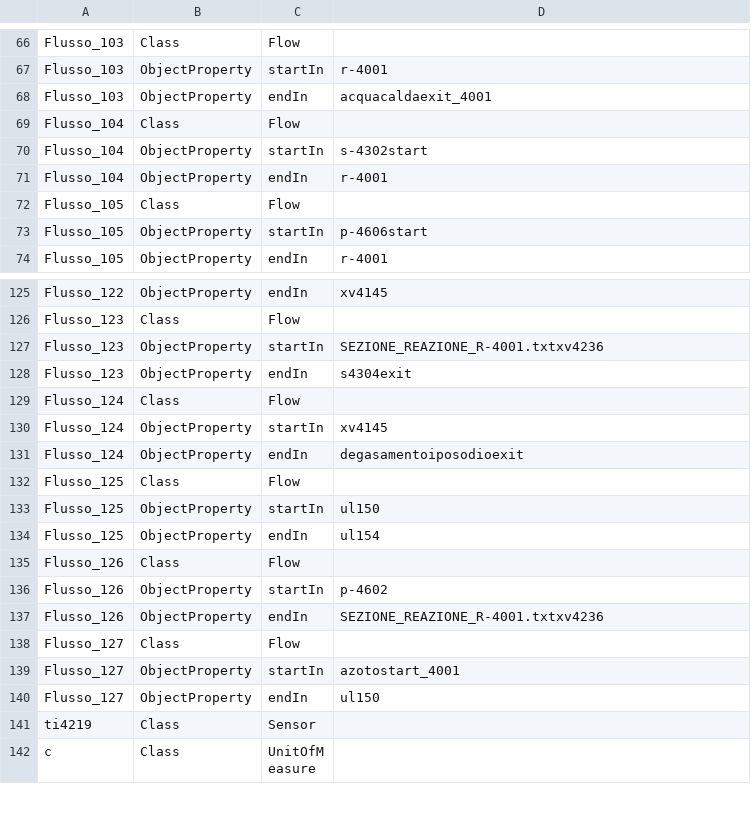
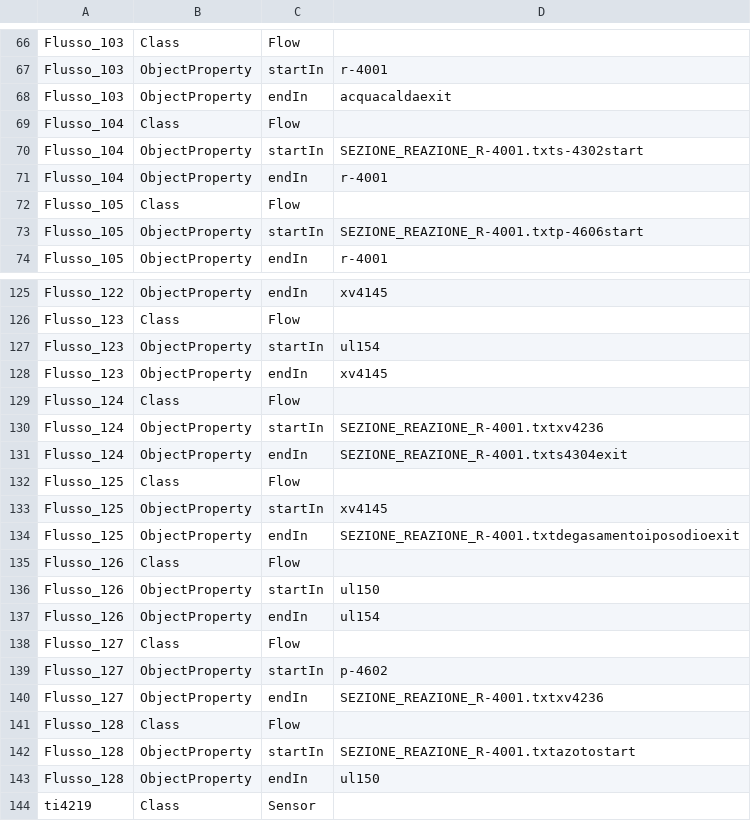
Before and after one commit to niccolocorsani/project-tesi-dockercompose, a CSV file: my-spring-project/all_csv/SEZIONE_REAZIONE_R-4001.csv, drawn as a sheet; only a part is shown, gaps mark what is left out; the shorter side is filled out with more unchanged rows; the diff covers the shown part only.

```diff
--- a/my-spring-project/all_csv/SEZIONE_REAZIONE_R-4001.csv
+++ b/my-spring-project/all_csv/SEZIONE_REAZIONE_R-4001.csv
@@ -67,8 +67,8 @@ Flusso_103;Class;Flow;
 Flusso_103;ObjectProperty;startIn;r-4001
-Flusso_103;ObjectProperty;endIn;acquacaldaexit_4001
+Flusso_103;ObjectProperty;endIn;acquacaldaexit
 Flusso_104;Class;Flow;
-Flusso_104;ObjectProperty;startIn;s-4302start
+Flusso_104;ObjectProperty;startIn;SEZIONE_REAZIONE_R-4001.txts-4302start
 Flusso_104;ObjectProperty;endIn;r-4001
 Flusso_105;Class;Flow;
-Flusso_105;ObjectProperty;startIn;p-4606start
+Flusso_105;ObjectProperty;startIn;SEZIONE_REAZIONE_R-4001.txtp-4606start
 Flusso_105;ObjectProperty;endIn;r-4001
@@ -126,16 +126,19 @@ Flusso_122;ObjectProperty;endIn;xv4145
 Flusso_123;Class;Flow;
-Flusso_123;ObjectProperty;startIn;SEZIONE_REAZIONE_R-4001.txtxv4236
-Flusso_123;ObjectProperty;endIn;s4304exit
+Flusso_123;ObjectProperty;startIn;ul154
+Flusso_123;ObjectProperty;endIn;xv4145
 Flusso_124;Class;Flow;
-Flusso_124;ObjectProperty;startIn;xv4145
-Flusso_124;ObjectProperty;endIn;degasamentoiposodioexit
+Flusso_124;ObjectProperty;startIn;SEZIONE_REAZIONE_R-4001.txtxv4236
+Flusso_124;ObjectProperty;endIn;SEZIONE_REAZIONE_R-4001.txts4304exit
 Flusso_125;Class;Flow;
-Flusso_125;ObjectProperty;startIn;ul150
-Flusso_125;ObjectProperty;endIn;ul154
+Flusso_125;ObjectProperty;startIn;xv4145
+Flusso_125;ObjectProperty;endIn;SEZIONE_REAZIONE_R-4001.txtdegasamentoiposodioexit
 Flusso_126;Class;Flow;
-Flusso_126;ObjectProperty;startIn;p-4602
-Flusso_126;ObjectProperty;endIn;SEZIONE_REAZIONE_R-4001.txtxv4236
+Flusso_126;ObjectProperty;startIn;ul150
+Flusso_126;ObjectProperty;endIn;ul154
 Flusso_127;Class;Flow;
-Flusso_127;ObjectProperty;startIn;azotostart_4001
-Flusso_127;ObjectProperty;endIn;ul150
+Flusso_127;ObjectProperty;startIn;p-4602
+Flusso_127;ObjectProperty;endIn;SEZIONE_REAZIONE_R-4001.txtxv4236
+Flusso_128;Class;Flow;
+Flusso_128;ObjectProperty;startIn;SEZIONE_REAZIONE_R-4001.txtazotostart
+Flusso_128;ObjectProperty;endIn;ul150
 ti4219;Class;Sensor;
```
Also changed, not shown: 2 added rows, 1 removed row and 47 edited cells elsewhere in this file, my-spring-project/all_csv/CARICO_FERRICO_FERROSO.csv, my-spring-project/all_csv/FERRICO_FERROSO_CLORO_FERRO.csv, 26 other files.
